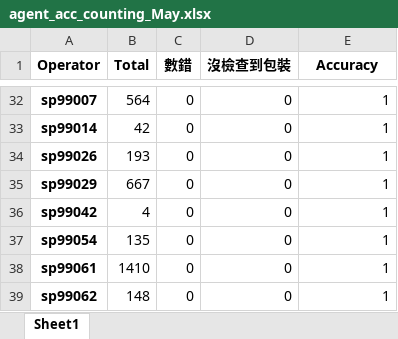
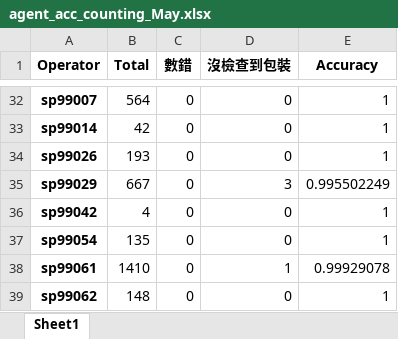
Before and after one commit to johnny890122/Agent-Counting, an Excel workbook: output/agent_acc_counting_May.xlsx, sheet Sheet1, drawn as a sheet; only a part is shown, gaps mark what is left out; values as stored, in another font and other column widths than the file's, no borders; the diff covers the shown part only; the diff names each change by its address in the sheet, - before the commit and + after, or states it on an @@ line.

```diff
--- a/output/agent_acc_counting_May.xlsx (sheet Sheet1)
+++ b/output/agent_acc_counting_May.xlsx (sheet Sheet1)
-D35 (沒檢查到包裝): 0
+D35 (沒檢查到包裝): 3
-E35 (Accuracy): 1
+E35 (Accuracy): 0.995502249
-D38 (沒檢查到包裝): 0
+D38 (沒檢查到包裝): 1
-E38 (Accuracy): 1
+E38 (Accuracy): 0.99929078
```
Also changed, not shown: 23 edited cells elsewhere in this sheet, 2 other files.
